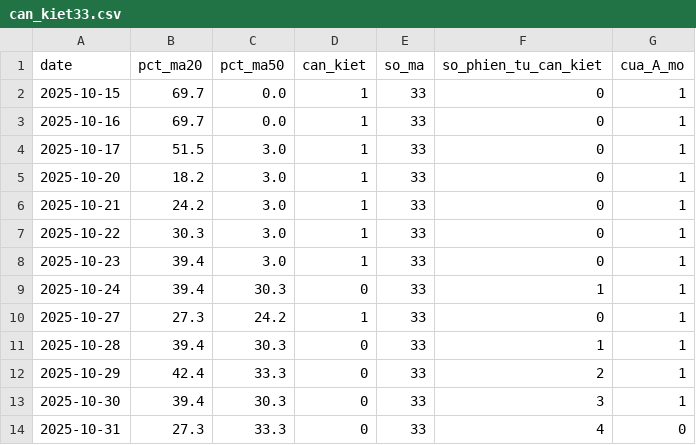
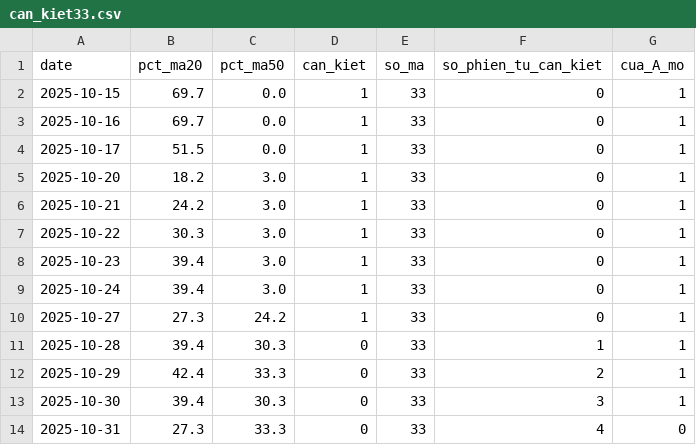
Before and after one commit to quangn1975/do-rong-hose, a CSV file: data/can_kiet33.csv, drawn as a sheet; only a part is shown.

```diff
--- a/data/can_kiet33.csv
+++ b/data/can_kiet33.csv
@@ -3,3 +3,3 @@ date,pct_ma20,pct_ma50,can_kiet,so_ma,so_phien_tu_can_kiet,cua_A_mo
 2025-10-16,69.7,0.0,1,33,0,1
-2025-10-17,51.5,3.0,1,33,0,1
+2025-10-17,51.5,0.0,1,33,0,1
 2025-10-20,18.2,3.0,1,33,0,1
@@ -8,3 +8,3 @@ date,pct_ma20,pct_ma50,can_kiet,so_ma,so_phien_tu_can_kiet,cua_A_mo
 2025-10-23,39.4,3.0,1,33,0,1
-2025-10-24,39.4,30.3,0,33,1,1
+2025-10-24,39.4,3.0,1,33,0,1
 2025-10-27,27.3,24.2,1,33,0,1
```
Also changed, not shown: data/khoi_ngoai.csv.
